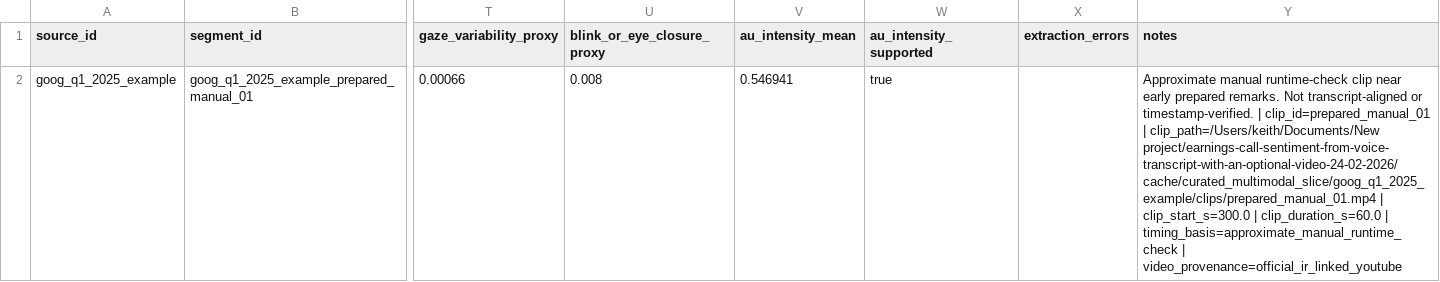
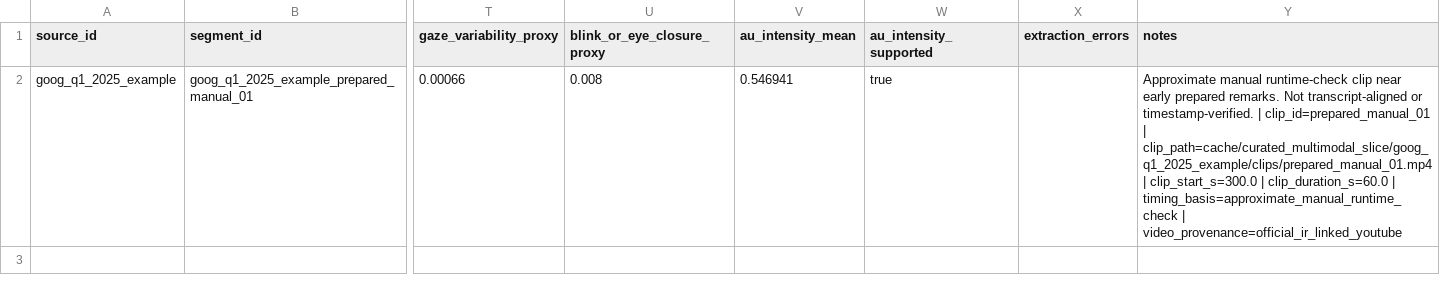
Before and after one commit to keithtgrehan/earnings-call-sentiment-from-voice-transcript-with-an-optional-video-24-02-2026, a CSV file: data/processed/multimodal/visual/goog_q1_2025_example/segment_visual_features.csv, drawn as a sheet; only a part is shown, gaps mark what is left out; the diff names each change by its address in the sheet, - before the commit and + after, or states it on an @@ line.

```diff
--- a/data/processed/multimodal/visual/goog_q1_2025_example/segment_visual_features.csv
+++ b/data/processed/multimodal/visual/goog_q1_2025_example/segment_visual_features.csv
-Y2 (notes): …clip_id=prepared_manual_01 | clip_path=/Users/keith/Documents/New project/earnings-call-sentiment-from-voice-transcript-with-an-optional-video-24-02-2026/cache/curated_multimodal_slice/goog_q1_2025_example/clips/prepared_manual_01.mp4 | clip_start_s=300.0…
+Y2 (notes): …clip_id=prepared_manual_01 | clip_path=cache/curated_multimodal_slice/goog_q1_2025_example/clips/prepared_manual_01.mp4 | clip_start_s=300.0…
```
Also changed, not shown: data/processed/multimodal/visual/bac_q4_2025_example/segment_visual_features.csv, data/processed/multimodal/visual/curated_clip_run_status.csv, 12 other files.
